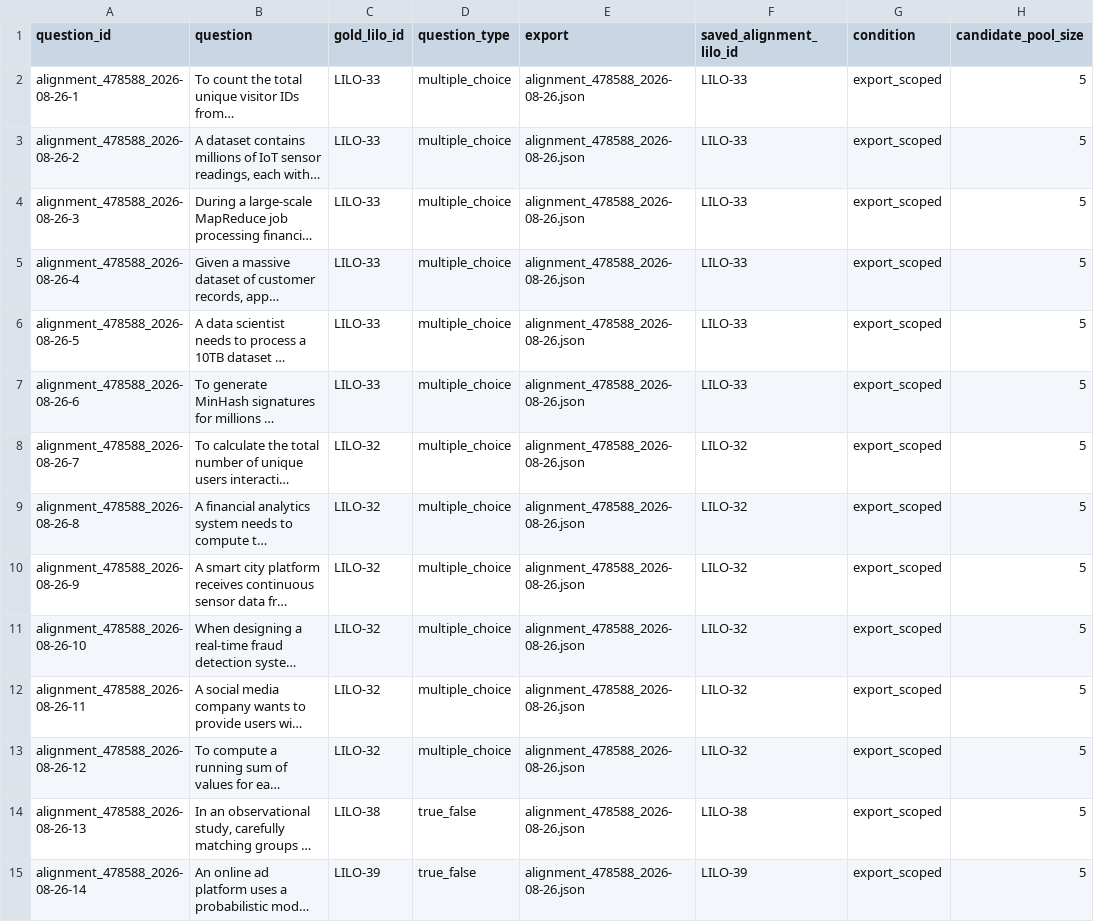
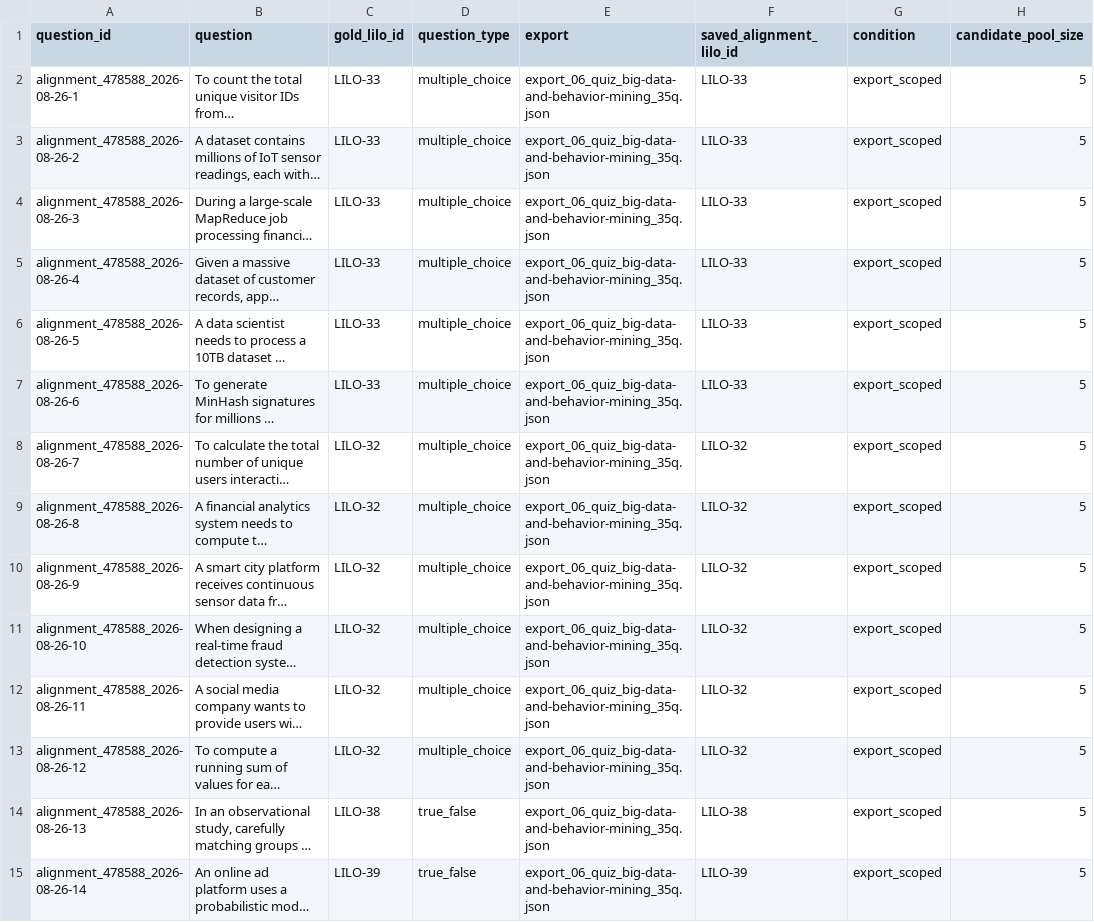
Before and after one commit to iiiiaannnnnnn/alignment-model-question-to-lilo, a CSV file: results/json_assessment_model_test/pretrained_minilm_export_scoped_details.csv, drawn as a sheet; only a part is shown; long unchanged cells end in …; the diff covers the shown part only; the diff names each change by its address in the sheet, - before the commit and + after, or states it on an @@ line.

Commit message:
Name the seven exports after the lectures they cover
The files carried whatever was typed into the title box during testing --
quizzzzzzzzz, testtt1uizzz, 478588. Each export's own topic field records the
lectures it actually draws on, so the names now come from that plus the
question count, numbered in course order.

Renamed the files and every reference that names one: the README table, the
evaluation report, dataset_manifest, complete_results, and the export column
of each results CSV.

Left the group_id and question_id fields alone. Those are join keys, not
paths -- the contamination audit and the grouped evaluation run on them, and
every published metric was produced against them. jsons/EXPORTS.md maps a new
filename back to its original stem, its title, and its lecture coverage.

```diff
--- a/results/json_assessment_model_test/pretrained_minilm_export_scoped_details.csv
+++ b/results/json_assessment_model_test/pretrained_minilm_export_scoped_details.csv
-E2:E15 (export): alignment_478588_2026-08-26.json
+E2:E15 (export): export_06_quiz_big-data-and-behavior-mining_35q.json
```
Also changed, not shown: 183 edited cells elsewhere in this file, results/json_assessment_model_test/pretrained_minilm_union_31_details.csv, results/json_assessment_model_test/v3_cs_export_scoped_details.csv, 26 other files.
